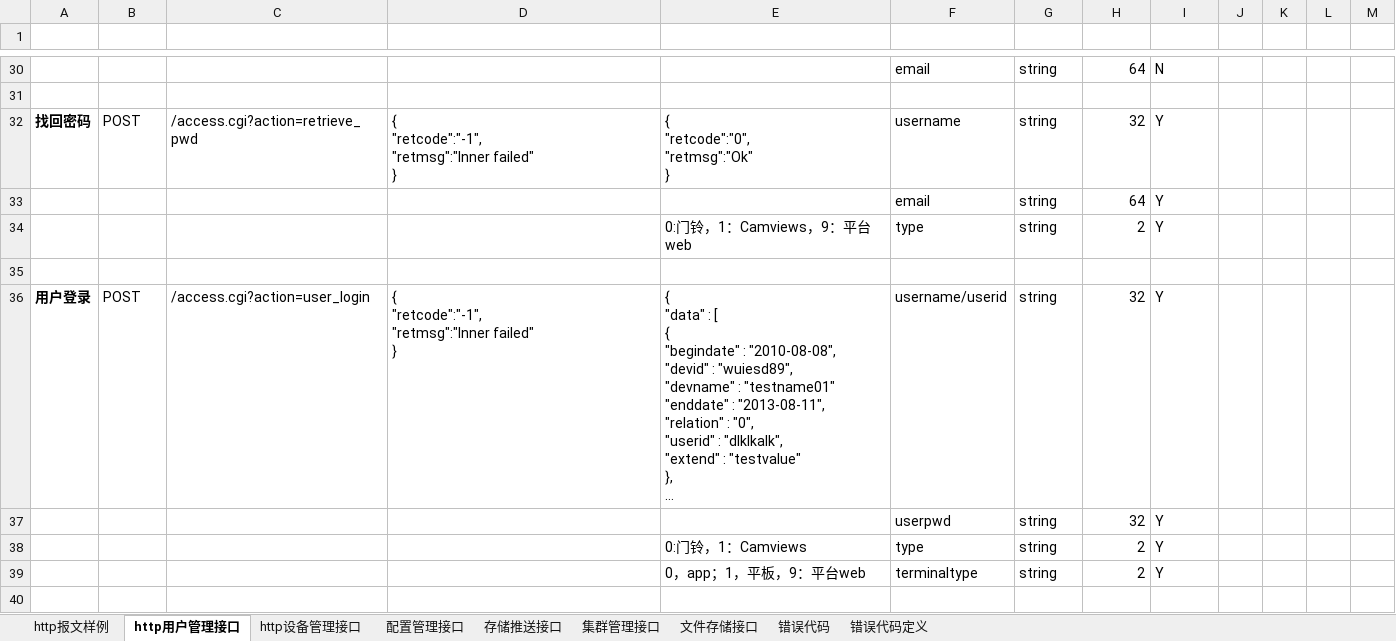
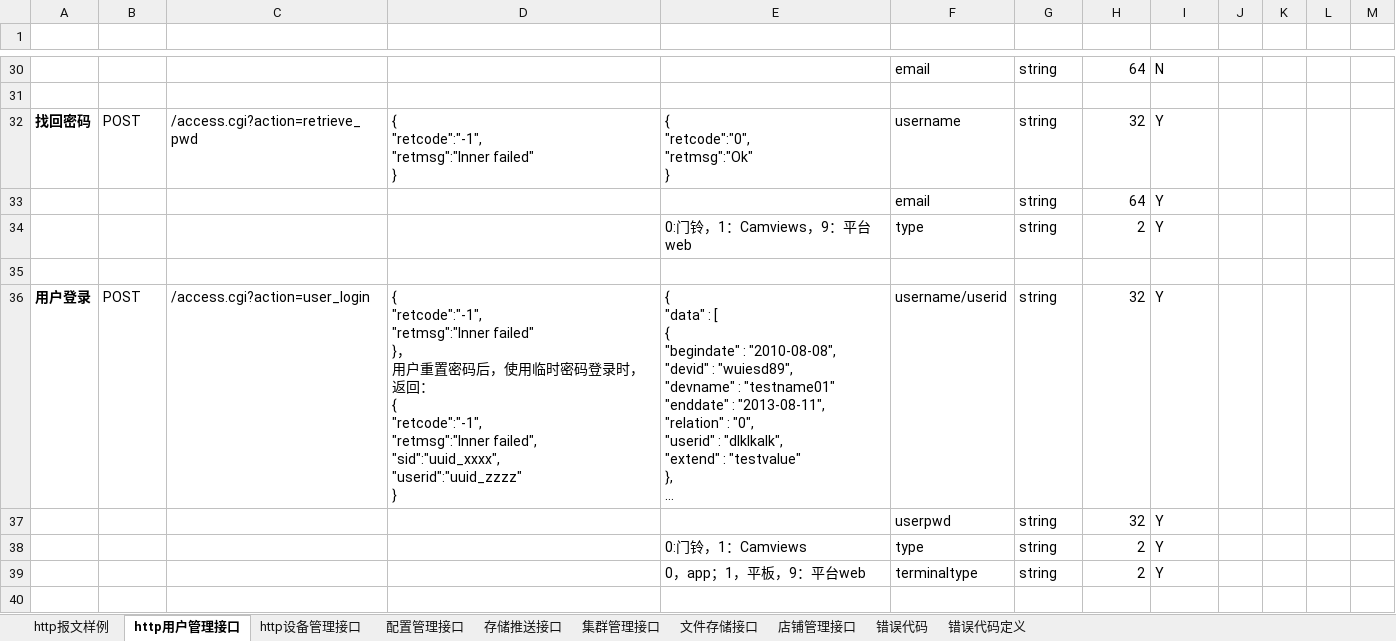
Before and after one commit to GSIL-Monitor/aicode, an Excel workbook: script/http_cmd.xlsx, sheet http用户管理接口, drawn as a sheet; only a part is shown, gaps mark what is left out; long unchanged cells end in …; values as stored, in another font and other column widths than the file's, no borders; table styles not drawn; ↵ is a line break in a cell; the diff names each change by its address in the sheet, - before the commit and + after, or states it on an @@ line.

```diff
--- a/script/http_cmd.xlsx (sheet http用户管理接口)
+++ b/script/http_cmd.xlsx (sheet http用户管理接口)
+sheet tab: 店铺管理接口
-D36 (返回报文（失败）): …failed" ↵ }
+D36 (返回报文（失败）): …failed" ↵ }， ↵ 用户重置密码后，使用临时密码登录时，返回： ↵ { ↵ "retcode":"-1", ↵ "retmsg":"Inner failed", ↵ "sid":"uuid_xxxx", ↵ "userid":"uuid_zzzz" ↵ }
```
Also changed, not shown: sheet http设备管理接口, sheet 错误代码定义, sheet 错误代码, 36 other files.
